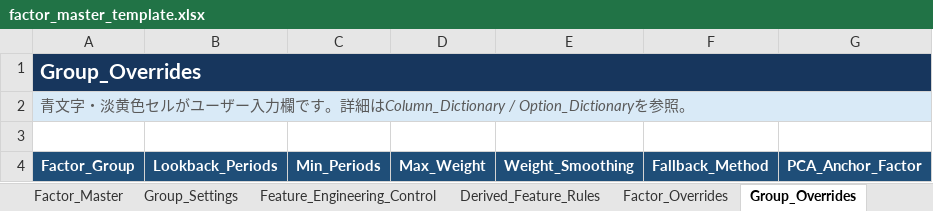
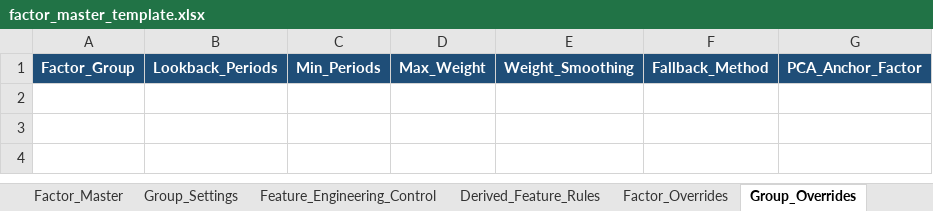
Before and after one commit to NishimuraTsubasa/VTX_works, an Excel workbook: 10. Equity/work/fundamentals_model/20260721_ファンダメンタルズの検討③/data/templates/factor_master_template.xlsx, sheet Group_Overrides, drawn as a sheet; values as stored, in another font and other column widths than the file's, no borders; the diff names each change by its address in the sheet, - before the commit and + after, or states it on an @@ line.

```diff
--- a/10. Equity/work/fundamentals_model/20260721_ファンダメンタルズの検討③/data/templates/factor_master_template.xlsx (sheet Group_Overrides)
+++ b/10. Equity/work/fundamentals_model/20260721_ファンダメンタルズの検討③/data/templates/factor_master_template.xlsx (sheet Group_Overrides)
-row 1: Group_Overrides
-row 2: 青文字・淡黄色セルがユーザー入力欄です。詳細はColumn_Dictionary / Option_Dictionaryを参照。
-row 3: (empty)
```
Also changed, not shown: sheet README, sheet Factor_Master, sheet Derived_Feature_Rules, sheet Group_Settings, sheet Feature_Engineering_Control, sheet Country_Region_Map, 6 more sheets, 10. Equity/work/fundamentals_model/20260721_ファンダメンタルズの検討③/data/input/factor_master.xlsx, 5 other files.
